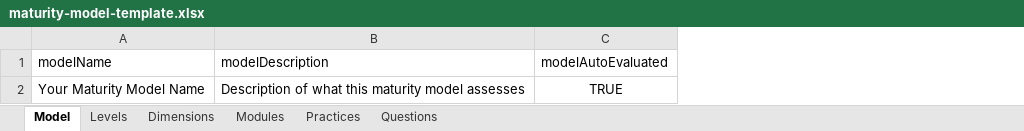
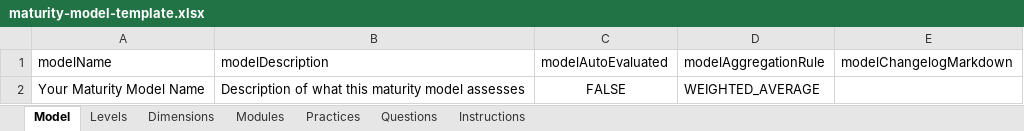
Before and after one commit to MaturityAssessment/maturity-assessment-platform, an Excel workbook: frontend/public/templates/maturity-model-template.xlsx, sheet Model, drawn as a sheet; values as stored, in another font and other column widths than the file's, no borders; the diff names each change by its address in the sheet, - before the commit and + after, or states it on an @@ line.

Commit message:
Enhance Maturity Model Service and Excel Integration
- Added validation methods in MaturityModelService to ensure data integrity during model preparation.
- Introduced MaturityModelExcelPersistenceIntegrationTest to verify the export, edit, and import workflow of maturity models using Excel.
- Updated MaturityModelExcelServiceTest to include new headers in exported sheets and adjusted the official template model to reflect changes in scoring configurations.
- Created MaturityModelExcelWorkflowTest to validate the entire lifecycle of maturity models, including export, import, and editing functionalities.
- Modified error handling in useMaturityModelEditor hook to improve user feedback during workbook loading.
- Updated maturity model template to align with new export headers and functionalities.

```diff
--- a/frontend/public/templates/maturity-model-template.xlsx (sheet Model)
+++ b/frontend/public/templates/maturity-model-template.xlsx (sheet Model)
+sheet tab: Instructions
+column D (modelAggregationRule), row 2: WEIGHTED_AVERAGE
+column E (modelChangelogMarkdown), empty
-C2 (modelAutoEvaluated): TRUE
+C2 (modelAutoEvaluated): FALSE
```
Also changed, not shown: sheet Questions, sheet Dimensions, sheet Modules, sheet Practices, sheet Levels, 10 other files.
